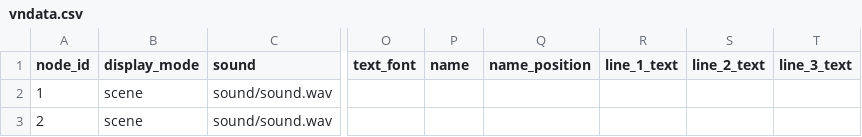
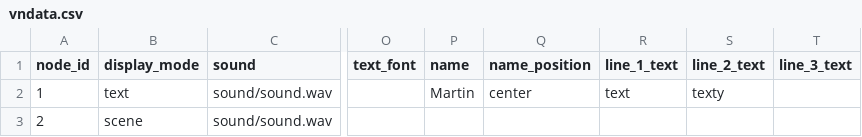
Before and after one commit to neilejohnson/visualnovel, a CSV file: vndata.csv, drawn as a sheet; only a part is shown, gaps mark what is left out; the diff names each change by its address in the sheet, - before the commit and + after, or states it on an @@ line.

Commit message:
work on building out 'text'. text-window added

```diff
--- a/vndata.csv
+++ b/vndata.csv
-B2 (display_mode): scene
+B2 (display_mode): text
-P2 (name): (empty)
+P2 (name): Martin
-Q2 (name_position): (empty)
+Q2 (name_position): center
-R2 (line_1_text): (empty)
+R2 (line_1_text): text
-S2 (line_2_text): (empty)
+S2 (line_2_text): texty
```
Also changed, not shown: 5 other files.
